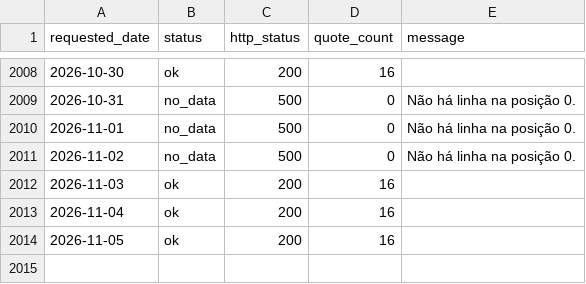
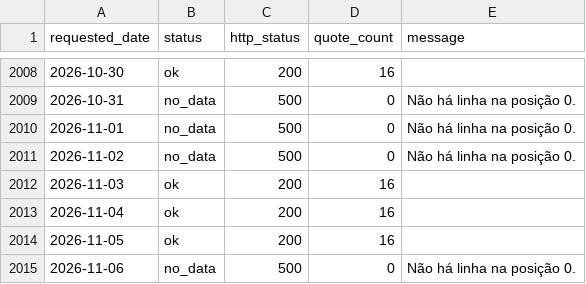
Before and after one commit to RodolfoFarias/CocatrelHistory, a CSV file: data/coverage.csv, drawn as a sheet; only a part is shown, gaps mark what is left out.

```diff
--- a/data/coverage.csv
+++ b/data/coverage.csv
@@ -2014 +2014,2 @@
 "2026-11-05","ok","200","16",""
+"2026-11-06","no_data","500","0","Não há linha na posição 0."
```
Also changed, not shown: 1 other file.
